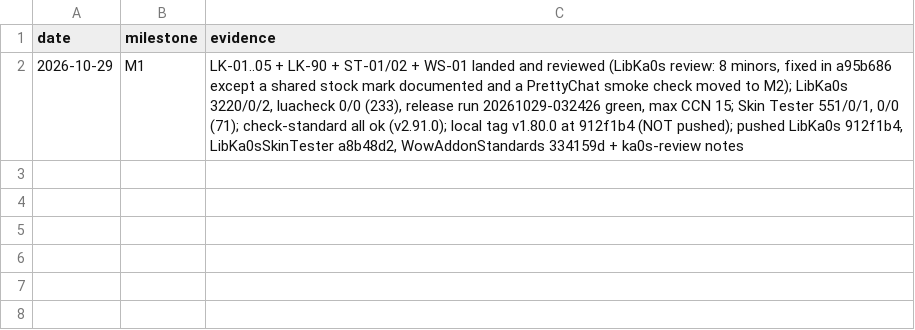
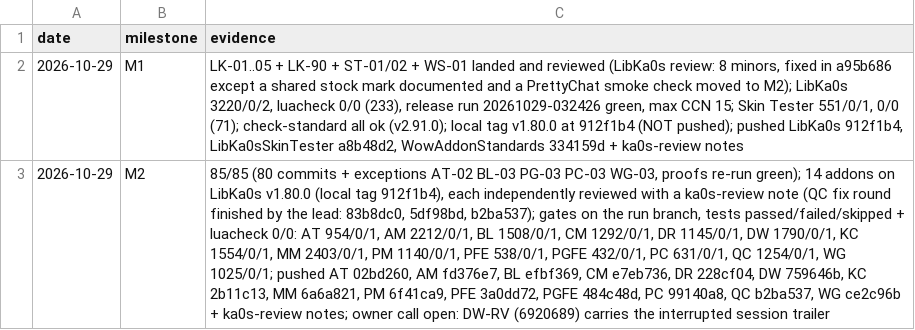
Before and after one commit to tusharsaxena/Ka0sAddonsCommonTasks, a TSV file: docs/2026-10-29-SKINNING_ROLLOUT/checkpoints.tsv, drawn as a sheet; the diff names each change by its address in the sheet, - before the commit and + after, or states it on an @@ line.

```diff
--- a/docs/2026-10-29-SKINNING_ROLLOUT/checkpoints.tsv
+++ b/docs/2026-10-29-SKINNING_ROLLOUT/checkpoints.tsv
+row 3: 2026-10-29 | M2 | 85/85 (80 commits + exceptions AT-02 BL-03 PG-03 PC-03 WG-03, proofs re-run green); 14 addons on LibKa0s v1.80.0 (local tag 912f1b4), each independently reviewed with a ka0s-review note (QC fix round finished by the lead: 83b8dc0, 5df98bd, b2ba537); gates on the run branch, tests passed/failed/skipped + luacheck 0/0: AT 954/0/1, AM 2212/0/1, BL 1508/0/1, CM 1292/0/1, DR 1145/0/1, DW 1790/0/1, KC 1554/0/1, MM 2403/0/1, PM 1140/0/1, PFE 538/0/1, PGFE 432/0/1, PC 631/0/1, QC 1254/0/1, WG 1025/0/1; pushed AT 02bd260, AM fd376e7, BL efbf369, CM e7eb736, DR 228cf04, DW 759646b, KC 2b11c13, MM 6a6a821, PM 6f41ca9, PFE 3a0dd72, PGFE 484c48d, PC 99140a8, QC b2ba537, WG ce2c96b + ka0s-review notes; owner call open: DW-RV (6920689) carries the interrupted session trailer
```
Also changed, not shown: 1 other file.
